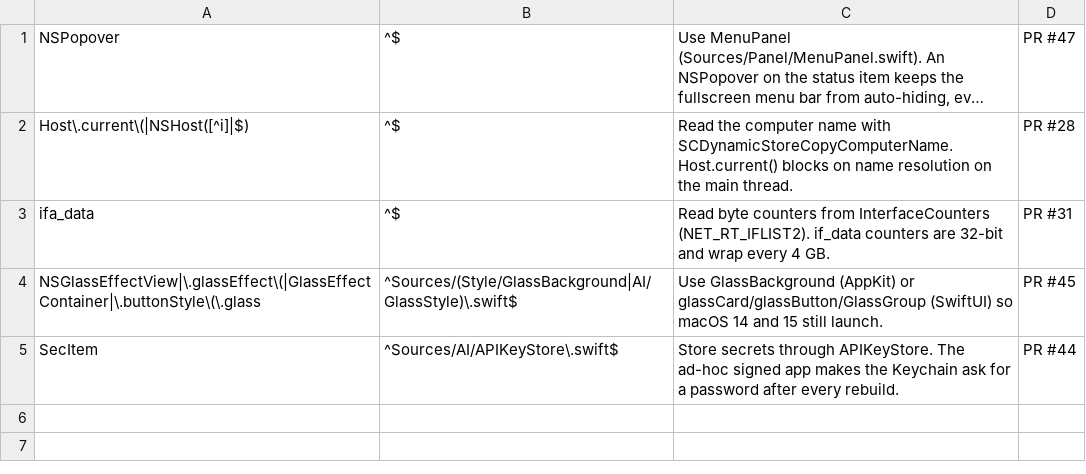
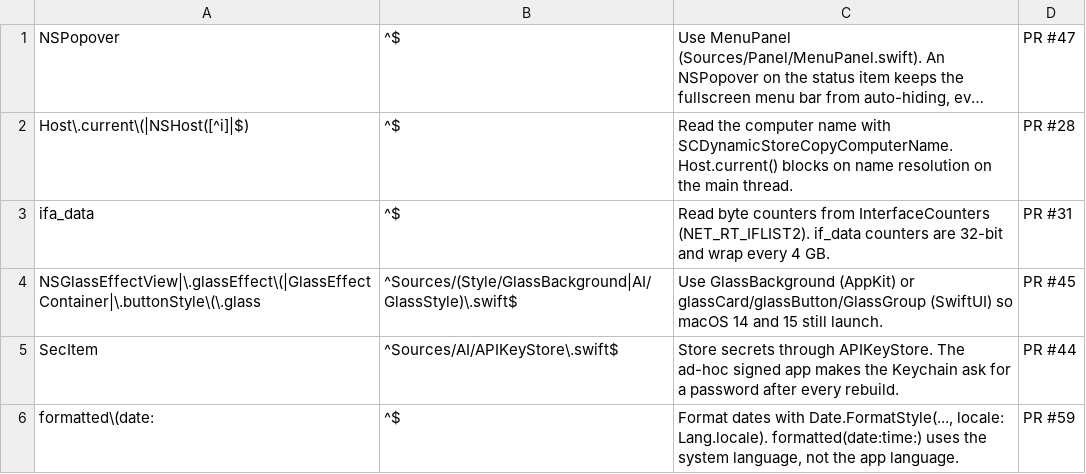
Before and after one commit to HeadmasterEggy/MenuRunner, a TSV file: scripts/guardrails/banned-apis.tsv, drawn as a sheet; long unchanged cells end in ….

```diff
--- a/scripts/guardrails/banned-apis.tsv
+++ b/scripts/guardrails/banned-apis.tsv
@@ -5 +5,2 @@ NSGlassEffectView|\.glassEffect\(|GlassEffectContainer|\.buttonStyle\(\.glass	^S
 SecItem	^Sources/AI/APIKeyStore\.swift$	Store secrets through APIKeyStore. The ad-hoc signed app makes the Keychain ask for a password after every rebuild.	PR #44
+formatted\(date:	^$	Format dates with Date.FormatStyle(..., locale: Lang.locale). formatted(date:time:) uses the system language, not the app language.	PR #59
```
Also changed, not shown: 2 other files.
